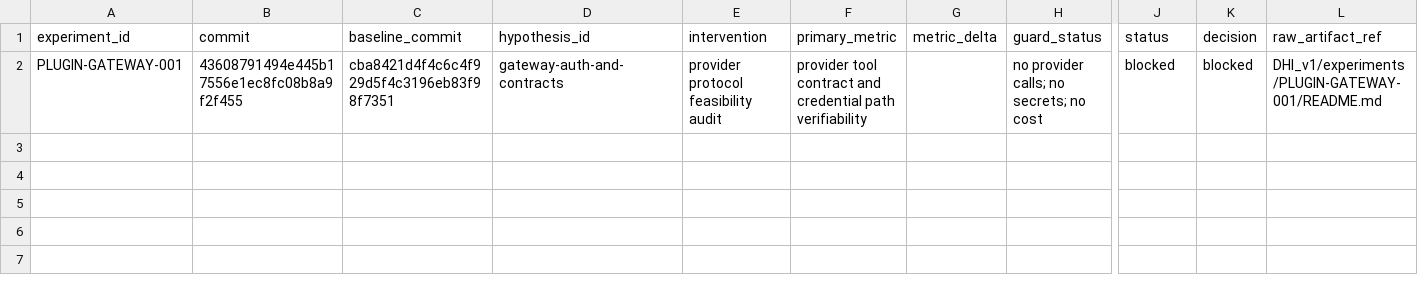
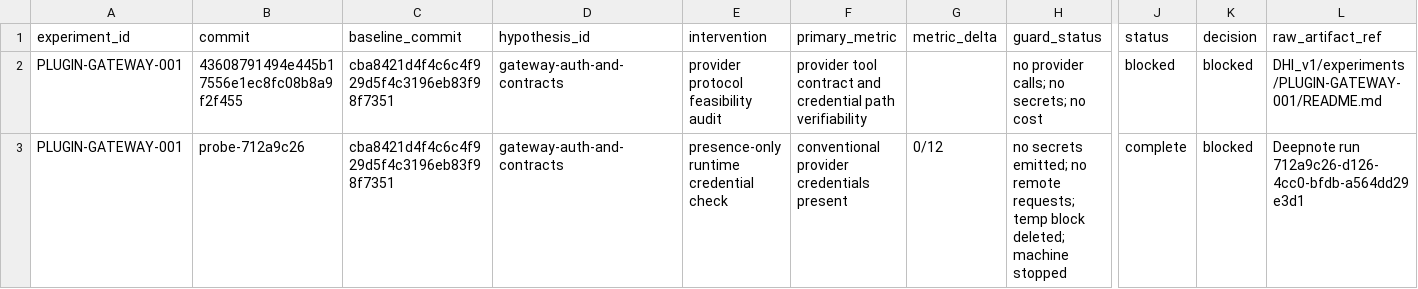
Before and after one commit to Kshitijpalsinghtomar/dhi, a TSV file: DHI_v1/experiments/PLUGIN-GATEWAY-001/results.tsv, drawn as a sheet; only a part is shown, gaps mark what is left out; rows hold the shown columns only; the diff names each change by its address in the sheet, - before the commit and + after, or states it on an @@ line.

Commit message:
docs(orbit): log blocked credential presence probe

```diff
--- a/DHI_v1/experiments/PLUGIN-GATEWAY-001/results.tsv
+++ b/DHI_v1/experiments/PLUGIN-GATEWAY-001/results.tsv
+row 3: PLUGIN-GATEWAY-001 | probe-712a9c26 | cba8421d4f4c6c4f929d5f4c3196eb83f98f7351 | gateway-auth-and-contracts | presence-only runtime credential check | conventional provider credentials present | 0/12 | no secrets emitted; no remote requests; temp block deleted; machine stopped | complete | blocked | Deepnote run 712a9c26-d126-4cc0-bfdb-a564dd29e3d1
```
